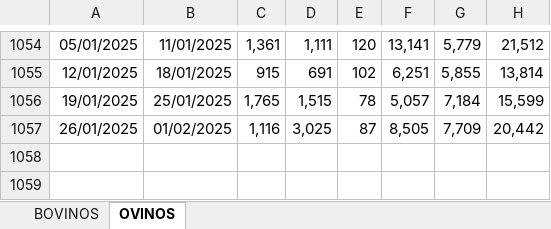
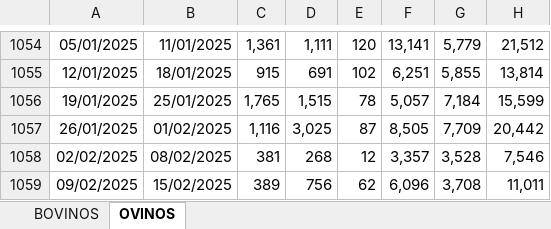
Before and after one commit to rxavier/econuy-extras, an Excel workbook: econuy_extras/retrieval/faena.xlsx, sheet OVINOS, drawn as a sheet; only a part is shown, gaps mark what is left out; values as stored, in another font and other column widths than the file's, no borders; charts and pictures not drawn; the diff names each change by its address in the sheet, - before the commit and + after, or states it on an @@ line.

Commit message:
Commit from GitHub Actions (inac_data)

```diff
--- a/econuy_extras/retrieval/faena.xlsx (sheet OVINOS)
+++ b/econuy_extras/retrieval/faena.xlsx (sheet OVINOS)
+row 1058: 02/02/2025 | 08/02/2025 | 381 | 268 | 12 | 3,357 | 3,528 | 7,546
+row 1059: 09/02/2025 | 15/02/2025 | 389 | 756 | 62 | 6,096 | 3,708 | 11,011
```
Also changed, not shown: sheet BOVINOS.
